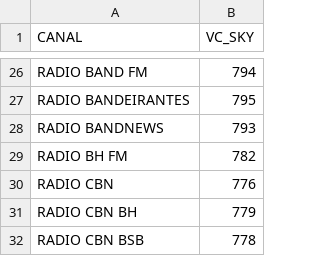
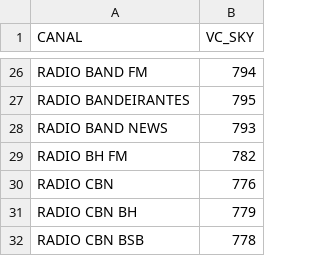
Before and after one commit to celulatecnica/homologacao-tecnica, a CSV file: pacotes/pop_hd.csv, drawn as a sheet; only a part is shown, gaps mark what is left out; the diff names each change by its address in the sheet, - before the commit and + after, or states it on an @@ line.

Commit message:
Update pop_hd.csv

```diff
--- a/pacotes/pop_hd.csv
+++ b/pacotes/pop_hd.csv
-A28 (CANAL): RADIO BANDNEWS
+A28 (CANAL): RADIO BAND NEWS
```
